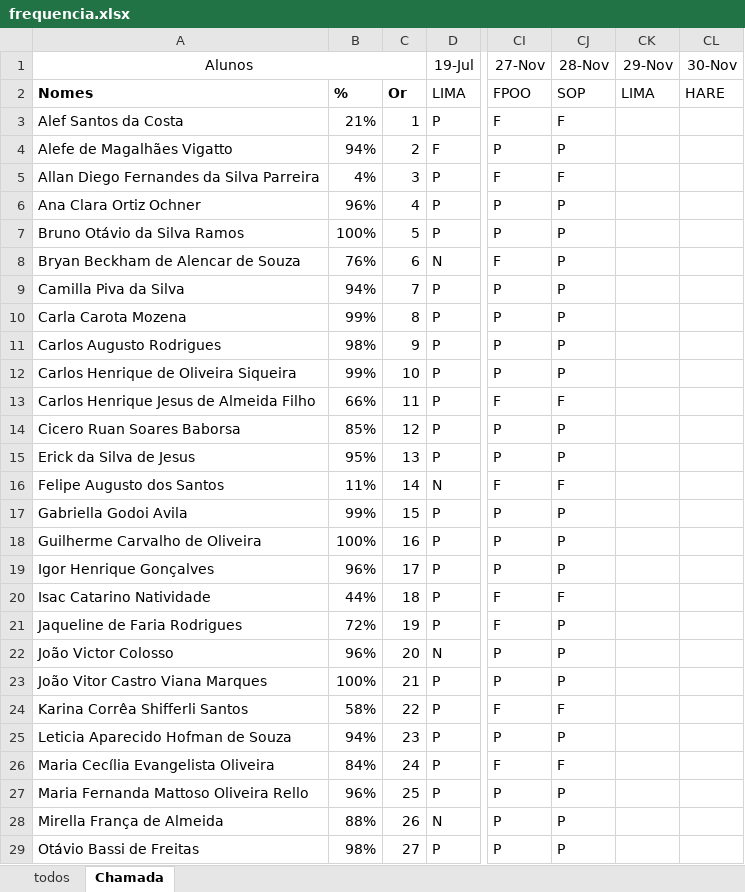
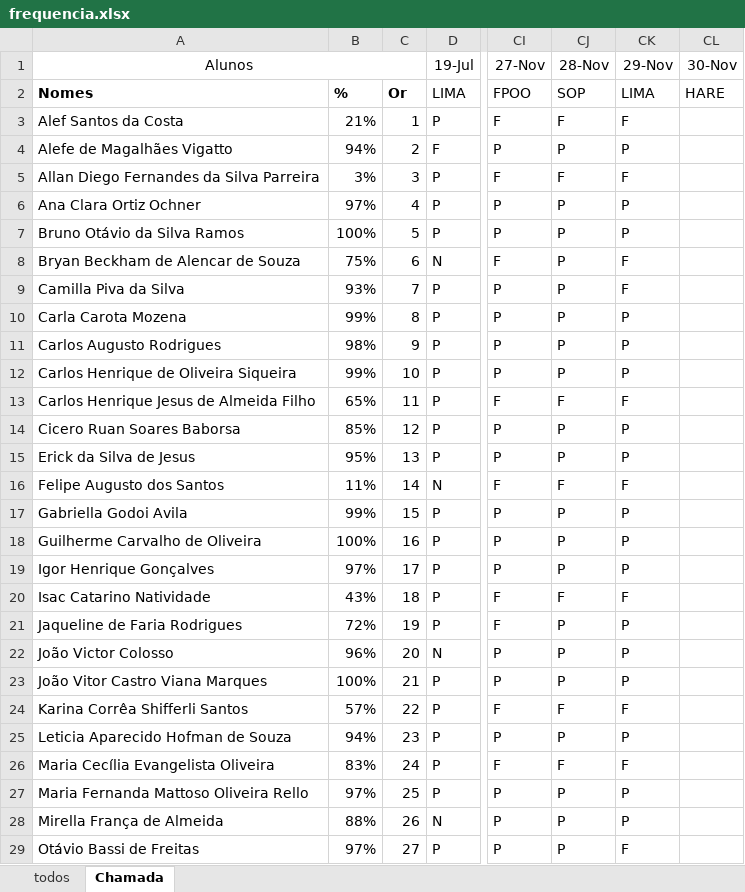
Before and after one commit to wellifabio/senai2023, an Excel workbook: 1des/frequencia.xlsx, sheet Chamada, drawn as a sheet; only a part is shown, gaps mark what is left out; values as stored, in another font and other column widths than the file's, no borders; conditional formats not drawn; the diff covers the shown part only; the diff names each change by its address in the sheet, - before the commit and + after, or states it on an @@ line.

```diff
--- a/1des/frequencia.xlsx (sheet Chamada)
+++ b/1des/frequencia.xlsx (sheet Chamada)
-CK3 (29-Nov): (empty)
+CK3 (29-Nov): F
-CK4 (29-Nov): (empty)
+CK4 (29-Nov): P
-B5: 4%
+B5: 3%
-CK5 (29-Nov): (empty)
+CK5 (29-Nov): F
-B6: 96%
+B6: 97%
-CK6:CK7 (29-Nov): (empty)
+CK6:CK7 (29-Nov): P
-B8: 76%
+B8: 75%
-CK8:CK9 (29-Nov): (empty)
+CK8:CK9 (29-Nov): F
-B9: 94%
+B9: 93%
-CK10:CK12 (29-Nov): (empty)
+CK10:CK12 (29-Nov): P
-B13: 66%
+B13: 65%
-CK13 (29-Nov): (empty)
+CK13 (29-Nov): F
-CK14:CK15 (29-Nov): (empty)
+CK14:CK15 (29-Nov): P
-CK16 (29-Nov): (empty)
+CK16 (29-Nov): F
-CK17:CK19 (29-Nov): (empty)
+CK17:CK19 (29-Nov): P
-B19: 96%
+B19: 97%
-B20: 44%
+B20: 43%
-CK20 (29-Nov): (empty)
+CK20 (29-Nov): F
-CK21:CK23 (29-Nov): (empty)
+CK21:CK23 (29-Nov): P
-B24: 58%
+B24: 57%
-CK24 (29-Nov): (empty)
+CK24 (29-Nov): F
-CK25 (29-Nov): (empty)
+CK25 (29-Nov): P
-B26: 84%
+B26: 83%
-CK26 (29-Nov): (empty)
+CK26 (29-Nov): F
-B27: 96%
+B27: 97%
-CK27:CK28 (29-Nov): (empty)
+CK27:CK28 (29-Nov): P
-B29: 98%
+B29: 97%
-CK29 (29-Nov): (empty)
+CK29 (29-Nov): F
```
Also changed, not shown: 42 edited cells elsewhere in this sheet, 12 other files.
